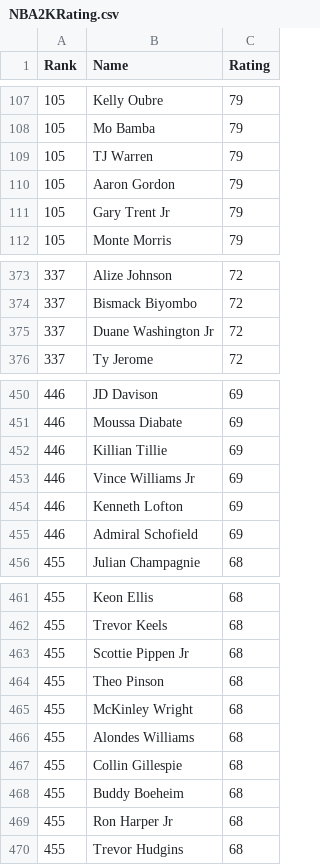
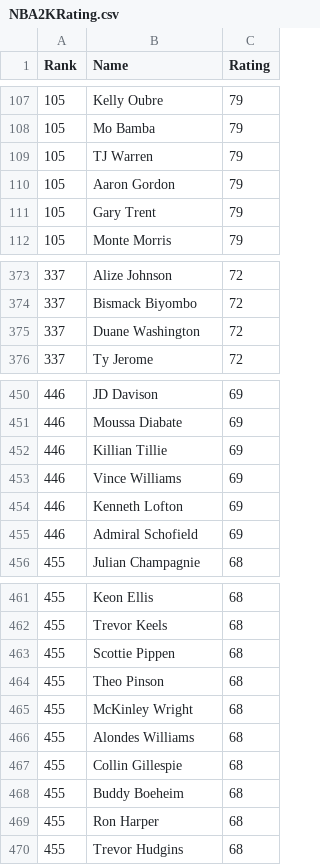
Before and after one commit to Stephen1eung/NBA-Salary-Analysis, a CSV file: NBA2KRating.csv, drawn as a sheet; only a part is shown, gaps mark what is left out.

```diff
--- a/NBA2KRating.csv
+++ b/NBA2KRating.csv
@@ -110,3 +110,3 @@ Rank,Name,Rating
 105,Aaron Gordon,79
-105,Gary Trent Jr,79
+105,Gary Trent ,79
 105,Monte Morris,79
@@ -374,3 +374,3 @@ Rank,Name,Rating
 337,Bismack Biyombo,72
-337,Duane Washington Jr,72
+337,Duane Washington ,72
 337,Ty Jerome,72
@@ -452,3 +452,3 @@ Rank,Name,Rating
 446,Killian Tillie,69
-446,Vince Williams Jr,69
+446,Vince Williams ,69
 446,Kenneth Lofton,69
@@ -462,3 +462,3 @@ Rank,Name,Rating
 455,Trevor Keels,68
-455,Scottie Pippen Jr,68
+455,Scottie Pippen ,68
 455,Theo Pinson,68
@@ -468,3 +468,3 @@ Rank,Name,Rating
 455,Buddy Boeheim,68
-455,Ron Harper Jr,68
+455,Ron Harper ,68
 455,Trevor Hudgins,68
```
Also changed, not shown: InstagramFollowers.csv, NBA2022Salary.csv, 9 other files.
